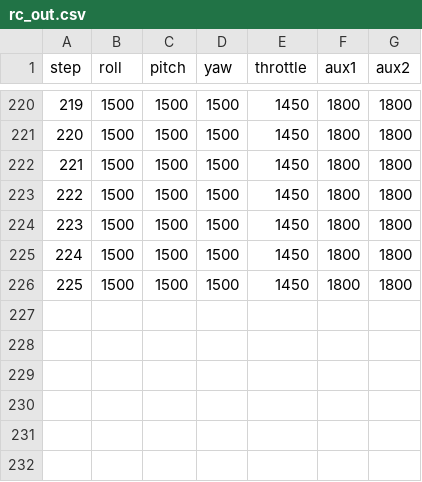
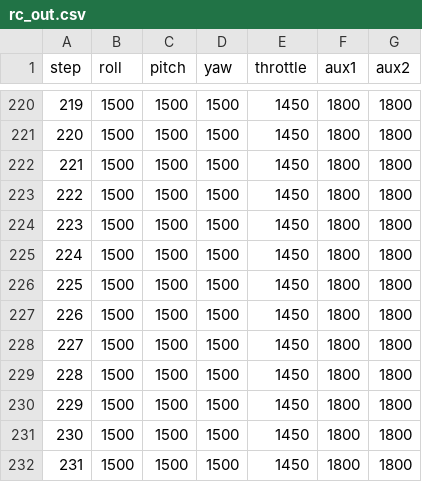
Before and after one commit to lf-lang/lf-demos, a CSV file: lf-drone/src/simulation/results/rc_out.csv, drawn as a sheet; only a part is shown, gaps mark what is left out; the diff names each change by its address in the sheet, - before the commit and + after, or states it on an @@ line.

Commit message:
Updated code for simulation

```diff
--- a/lf-drone/src/simulation/results/rc_out.csv
+++ b/lf-drone/src/simulation/results/rc_out.csv
+row 227: 226 | 1500 | 1500 | 1500 | 1450 | 1800 | 1800
+row 228: 227 | 1500 | 1500 | 1500 | 1450 | 1800 | 1800
+row 229: 228 | 1500 | 1500 | 1500 | 1450 | 1800 | 1800
+row 230: 229 | 1500 | 1500 | 1500 | 1450 | 1800 | 1800
+row 231: 230 | 1500 | 1500 | 1500 | 1450 | 1800 | 1800
+row 232: 231 | 1500 | 1500 | 1500 | 1450 | 1800 | 1800
```
Also changed, not shown: 12 other files.
